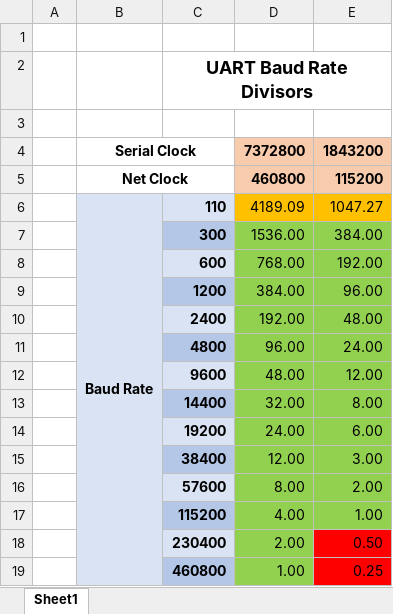
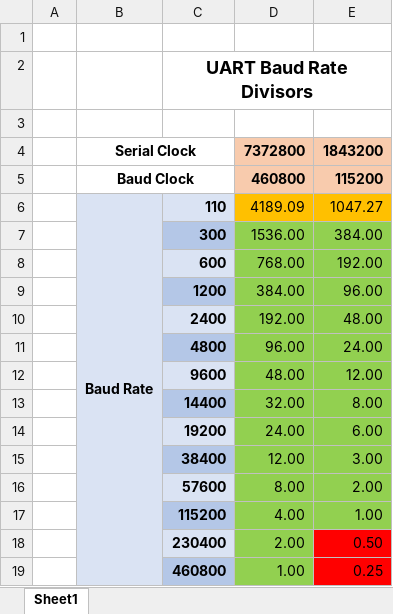
Before and after one commit to wwarthen/RomWBW, an Excel workbook: Source/Doc/UART Baud Rate Options.xlsx, sheet Sheet1, drawn as a sheet; values as stored, in another font and other column widths than the file's, no borders; the diff names each change by its address in the sheet, - before the commit and + after, or states it on an @@ line.

```diff
--- a/Source/Doc/UART Baud Rate Options.xlsx (sheet Sheet1)
+++ b/Source/Doc/UART Baud Rate Options.xlsx (sheet Sheet1)
-B5: Net Clock
+B5: Baud Clock
```
Also changed, not shown: Source/Doc/SIO+CTC Baud Rate Options.xlsx, 3 other files.
